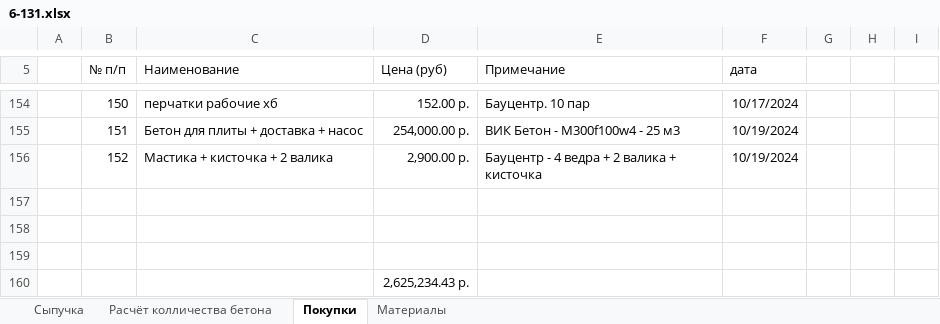
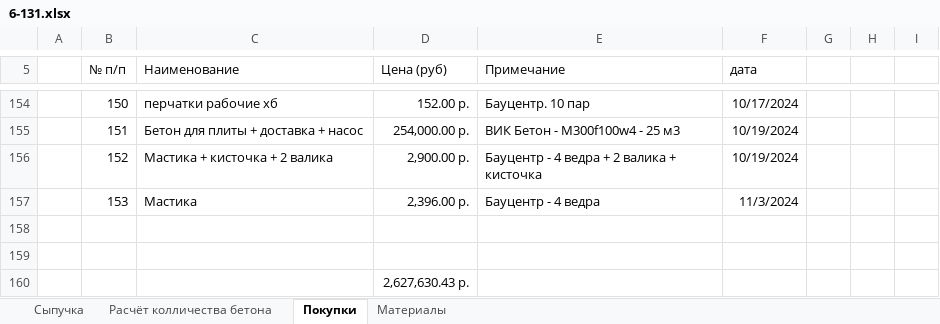
Before and after one commit to zip1982b/my_home, an Excel workbook: 6-131.xlsx, sheet Покупки, drawn as a sheet; only a part is shown, gaps mark what is left out; values as stored, in another font and other column widths than the file's, no borders; table styles not drawn; removed rows and columns are numbered as before the commit, all else as after; the diff names each change by its address in the sheet, - before the commit and + after, or states it on an @@ line.

Commit message:
добавил в покупки 4 ведра мастики

```diff
--- a/6-131.xlsx (sheet Покупки)
+++ b/6-131.xlsx (sheet Покупки)
+row 157:  | 153 | Мастика | 2,396.00 р. | Бауцентр - 4 ведра | 11/3/2024
-row 159: (empty)
-D160 (Цена (руб)): 2,625,234.43 р.
+D160 (Цена (руб)): 2,627,630.43 р.
```
